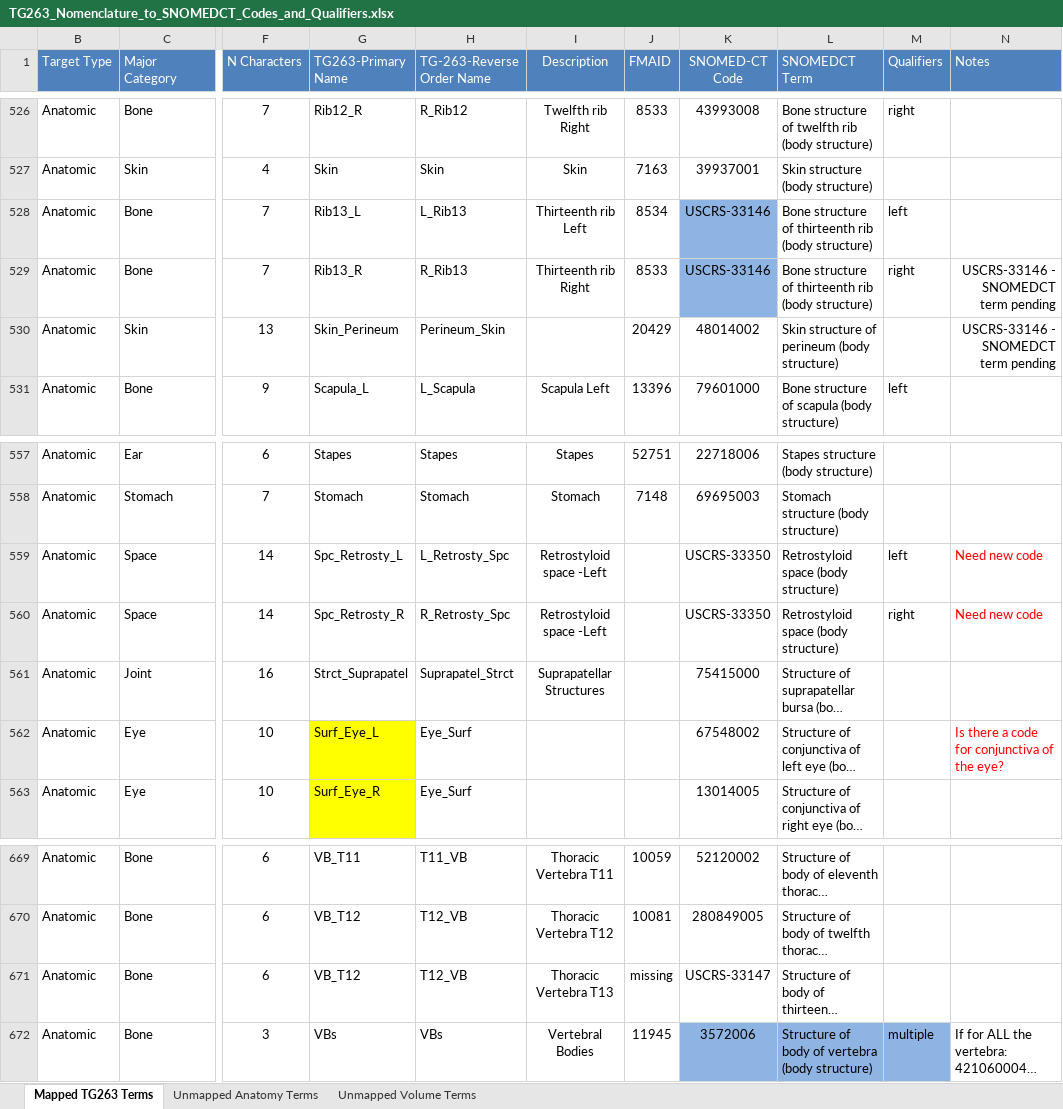
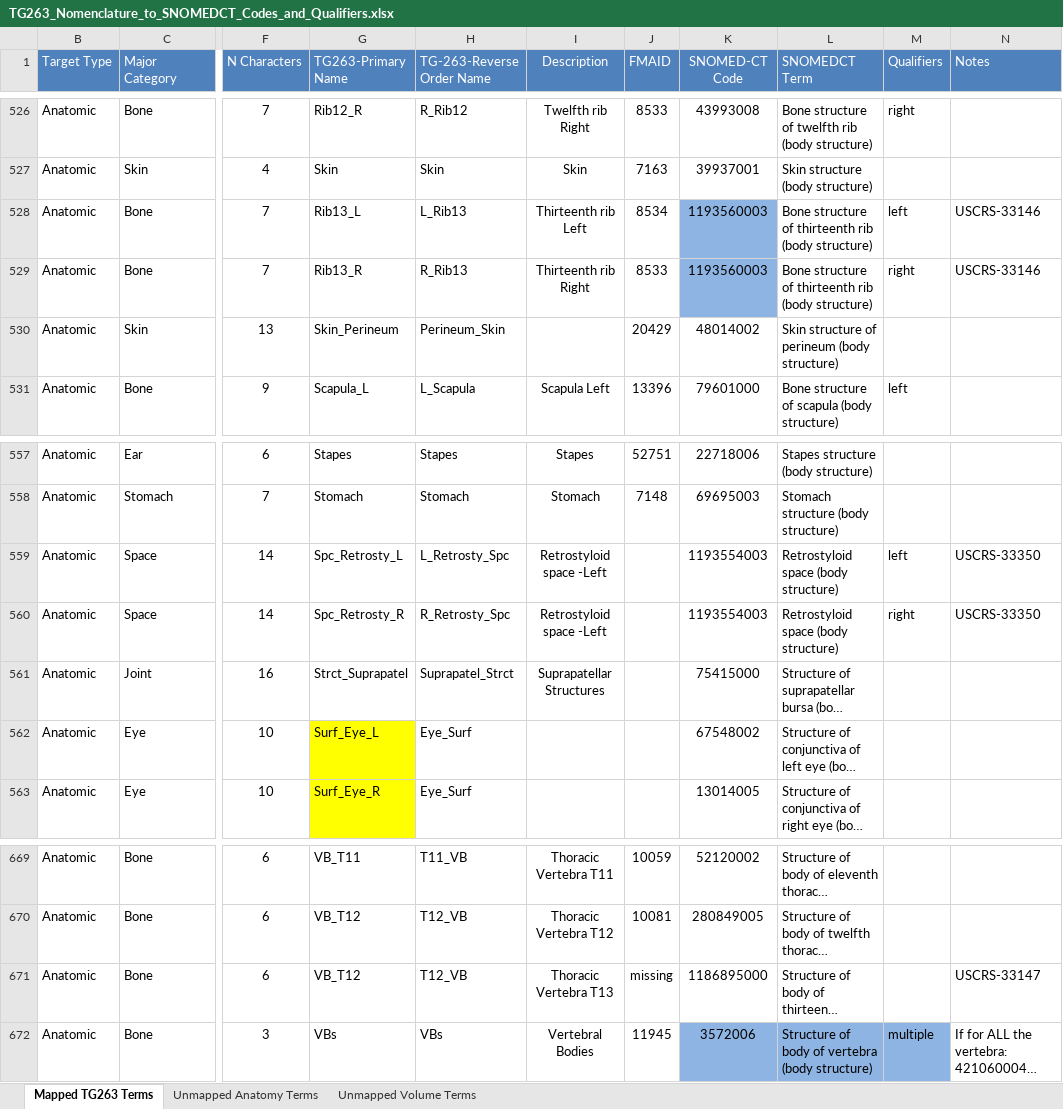
Before and after one commit to HL7/fhir-mCODE-ig, an Excel workbook: input/images/TG263_Nomenclature_to_SNOMEDCT_Codes_and_Qualifiers.xlsx, sheet Mapped TG263 Terms, drawn as a sheet; only a part is shown, gaps mark what is left out; long unchanged cells end in …; values as stored, in another font and other column widths than the file's, no borders; the diff names each change by its address in the sheet, - before the commit and + after, or states it on an @@ line.

Commit message:
added two SNOMED codes issued in response to Mark's requests

```diff
--- a/input/images/TG263_Nomenclature_to_SNOMEDCT_Codes_and_Qualifiers.xlsx (sheet Mapped TG263 Terms)
+++ b/input/images/TG263_Nomenclature_to_SNOMEDCT_Codes_and_Qualifiers.xlsx (sheet Mapped TG263 Terms)
-K528:K529 (SNOMED-CT Code): USCRS-33146
+K528:K529 (SNOMED-CT Code): 1193560003
-N528 (Notes): (empty)
+N528 (Notes): USCRS-33146
-N529 (Notes): USCRS-33146 - SNOMEDCT term pending
+N529 (Notes): USCRS-33146
-N529 alignment: right
+N529 alignment: left
-N530 (Notes): USCRS-33146 - SNOMEDCT term pending
+N530 (Notes): (empty)
-K559:K560 (SNOMED-CT Code): USCRS-33350
+K559:K560 (SNOMED-CT Code): 1193554003
-N559:N560 (Notes): Need new code
+N559:N560 (Notes): USCRS-33350
-N559:N560 text colour: #FF0000
+N559:N560 text colour: black
-N562 (Notes): Is there a code for conjunctiva of the eye?
+N562 (Notes): (empty)
-K671 (SNOMED-CT Code): USCRS-33147
+K671 (SNOMED-CT Code): 1186895000
-N671 (Notes): (empty)
+N671 (Notes): USCRS-33147
```
Also changed, not shown: 2 other files.
